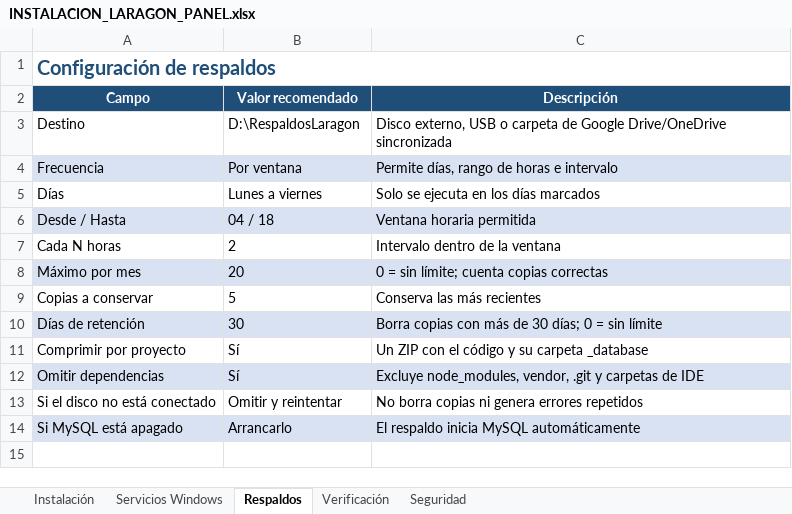
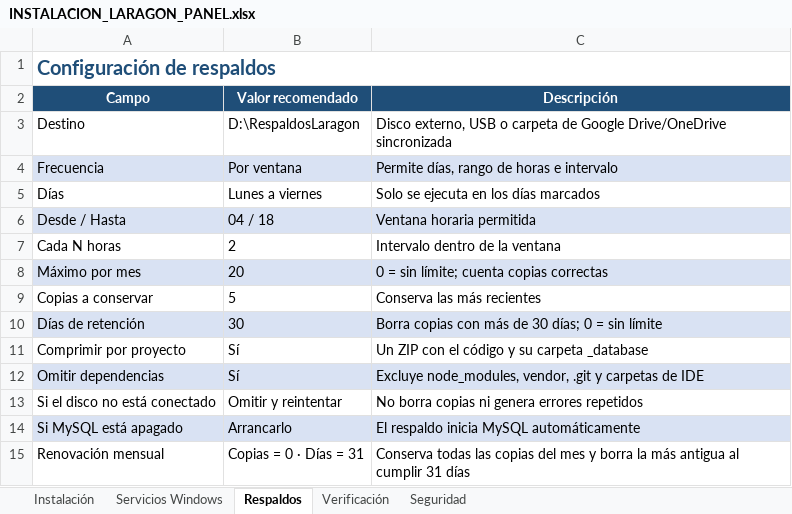
Before and after one commit to NahunFlores/laragon-panel, an Excel workbook: INSTALACION_LARAGON_PANEL.xlsx, sheet Respaldos, drawn as a sheet; values as stored, in another font and other column widths than the file's, no borders; the diff names each change by its address in the sheet, - before the commit and + after, or states it on an @@ line.

Commit message:
feat: retencion mensual con 0 copias y 31 dias

```diff
--- a/INSTALACION_LARAGON_PANEL.xlsx (sheet Respaldos)
+++ b/INSTALACION_LARAGON_PANEL.xlsx (sheet Respaldos)
+row 15: Renovación mensual | Copias = 0 · Días = 31 | Conserva todas las copias del mes y borra la más antigua al cumplir 31 días
```
Also changed, not shown: 7 other files.
